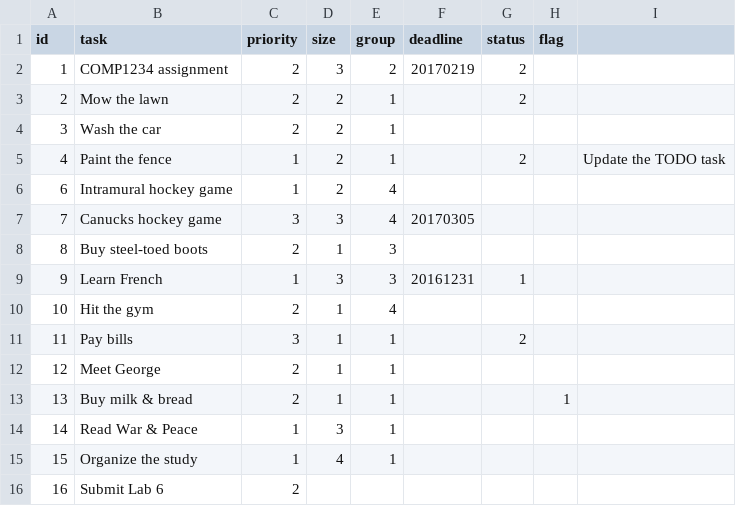
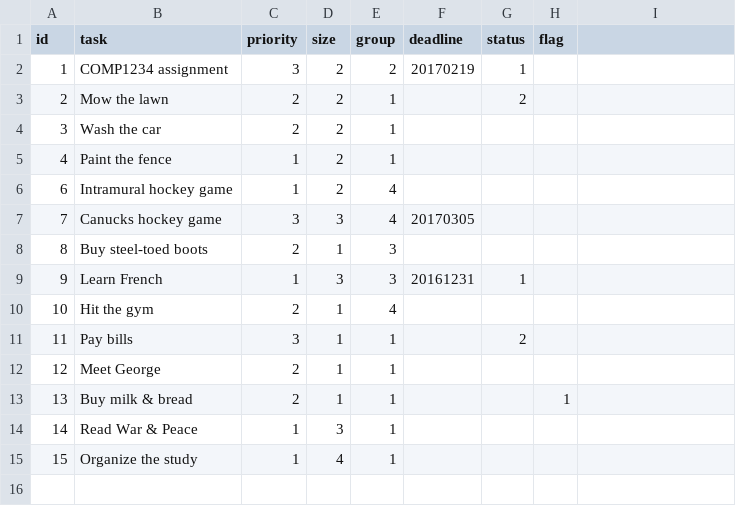
Before and after one commit to kboranbayev/starter-todo4, a CSV file: data/tasks.csv, drawn as a sheet.

```diff
--- a/data/tasks.csv
+++ b/data/tasks.csv
@@ -1,6 +1,6 @@
 id,task,priority,size,group,deadline,status,flag
-1,"COMP1234 assignment",2,3,2,20170219,2,
+1,"COMP1234 assignment",3,2,2,20170219,1,
 2,"Mow the lawn",2,2,1,,2,
 3,"Wash the car",2,2,1,,,
-4,"Paint the fence",1,2,1,,2,,"Update the TODO task"
+4,"Paint the fence",1,2,1,,,
 6,"Intramural hockey game",1,2,4,,,
@@ -15,2 +15 @@ id,task,priority,size,group,deadline,status,flag
 15,"Organize the study",1,4,1,,,
-16,"Submit Lab 6",2,,,,,
```
Also changed, not shown: 13 other files.
